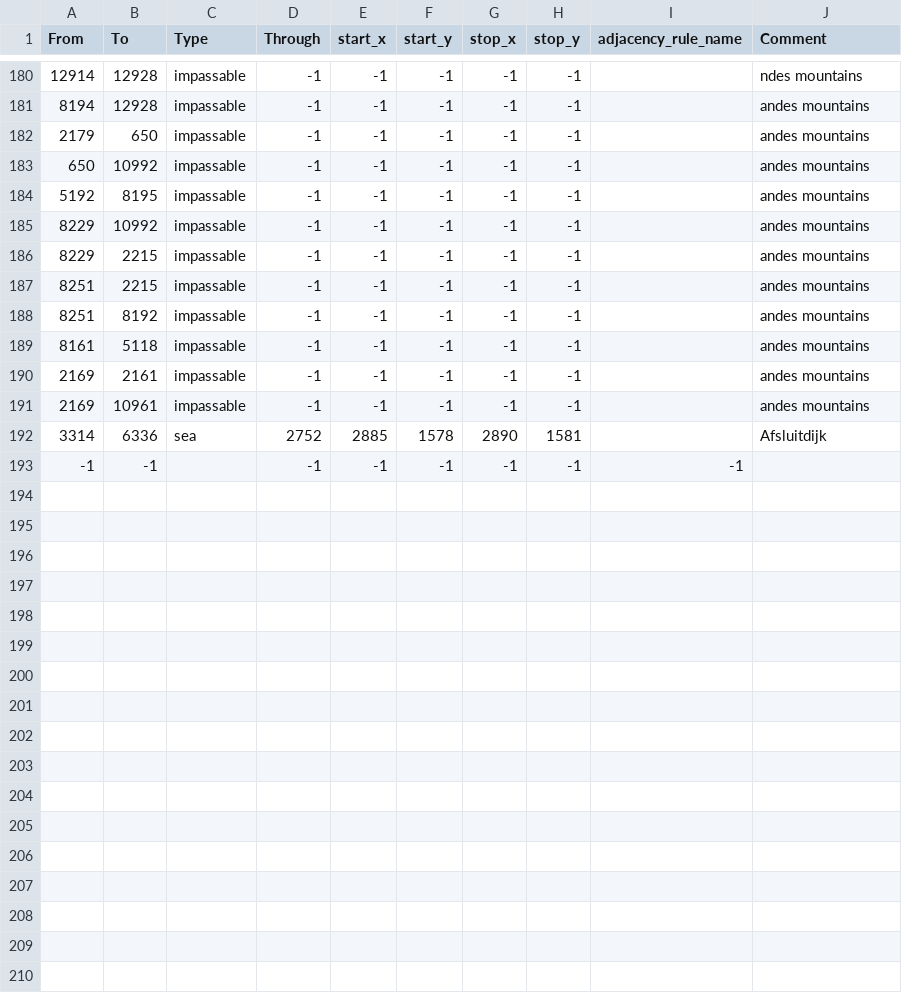
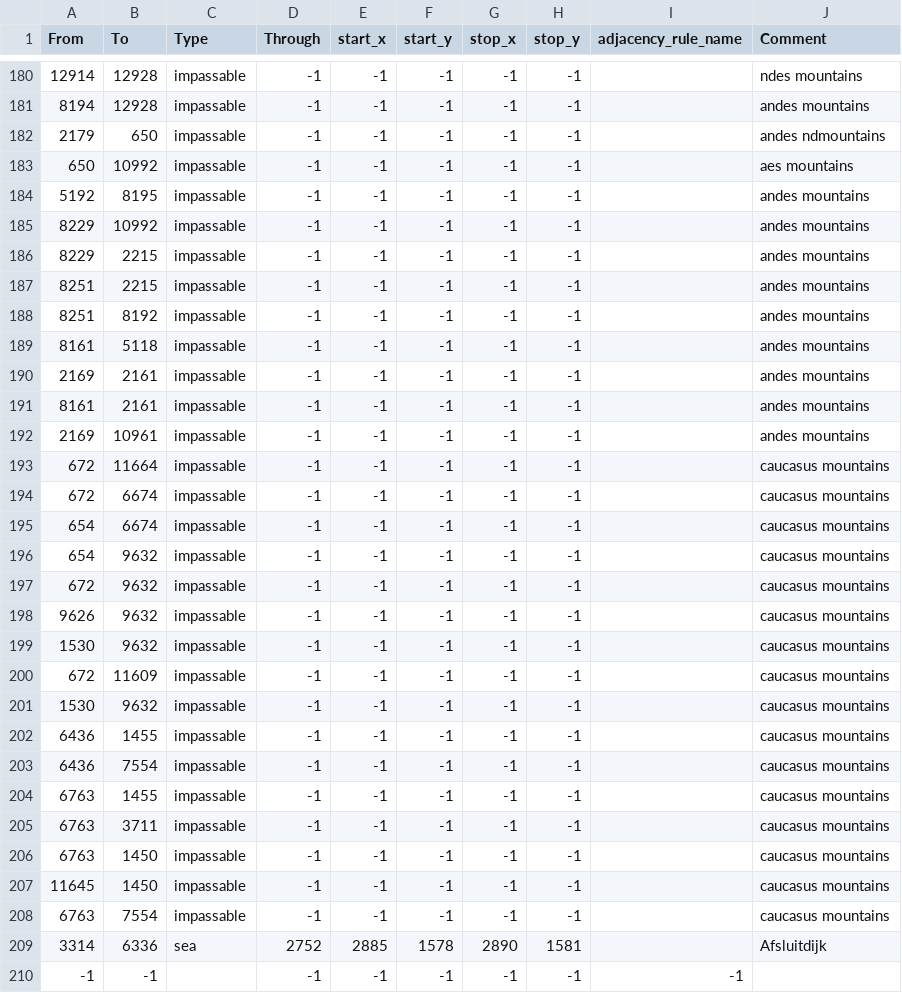
Before and after one commit to tankirules/Impassable_Terrain_Expanded, a CSV file: map/adjacencies.csv, drawn as a sheet; only a part is shown, gaps mark what is left out.

Commit message:
added caucasus mountains

```diff
--- a/map/adjacencies.csv
+++ b/map/adjacencies.csv
@@ -181,4 +181,4 @@ From;To;Type;Through;start_x;start_y;stop_x;stop_y;adjacency_rule_name;Comment
 8194;12928;impassable;-1;-1;-1;-1;-1;;andes mountains
-2179;650;impassable;-1;-1;-1;-1;-1;;andes mountains
-650;10992;impassable;-1;-1;-1;-1;-1;;andes mountains
+2179;650;impassable;-1;-1;-1;-1;-1;;andes ndmountains
+650;10992;impassable;-1;-1;-1;-1;-1;;aes mountains
 5192;8195;impassable;-1;-1;-1;-1;-1;;andes mountains
@@ -190,3 +190,20 @@ From;To;Type;Through;start_x;start_y;stop_x;stop_y;adjacency_rule_name;Comment
 2169;2161;impassable;-1;-1;-1;-1;-1;;andes mountains
+8161;2161;impassable;-1;-1;-1;-1;-1;;andes mountains
 2169;10961;impassable;-1;-1;-1;-1;-1;;andes mountains
+672;11664;impassable;-1;-1;-1;-1;-1;;caucasus mountains
+672;6674;impassable;-1;-1;-1;-1;-1;;caucasus mountains
+654;6674;impassable;-1;-1;-1;-1;-1;;caucasus mountains
+654;9632;impassable;-1;-1;-1;-1;-1;;caucasus mountains
+672;9632;impassable;-1;-1;-1;-1;-1;;caucasus mountains
+9626;9632;impassable;-1;-1;-1;-1;-1;;caucasus mountains
+1530;9632;impassable;-1;-1;-1;-1;-1;;caucasus mountains
+672;11609;impassable;-1;-1;-1;-1;-1;;caucasus mountains
+1530;9632;impassable;-1;-1;-1;-1;-1;;caucasus mountains
+6436;1455;impassable;-1;-1;-1;-1;-1;;caucasus mountains
+6436;7554;impassable;-1;-1;-1;-1;-1;;caucasus mountains
+6763;1455;impassable;-1;-1;-1;-1;-1;;caucasus mountains
+6763;3711;impassable;-1;-1;-1;-1;-1;;caucasus mountains
+6763;1450;impassable;-1;-1;-1;-1;-1;;caucasus mountains
+11645;1450;impassable;-1;-1;-1;-1;-1;;caucasus mountains
+6763;7554;impassable;-1;-1;-1;-1;-1;;caucasus mountains
 3314;6336;sea;2752;2885;1578;2890;1581;;Afsluitdijk
```
